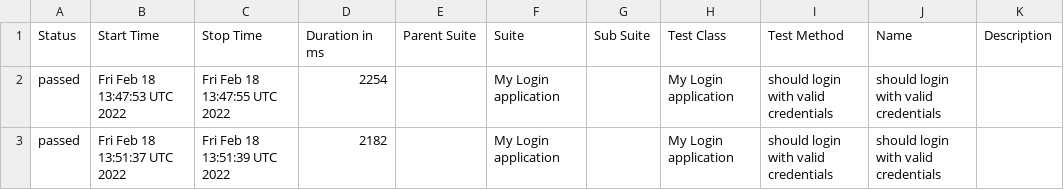
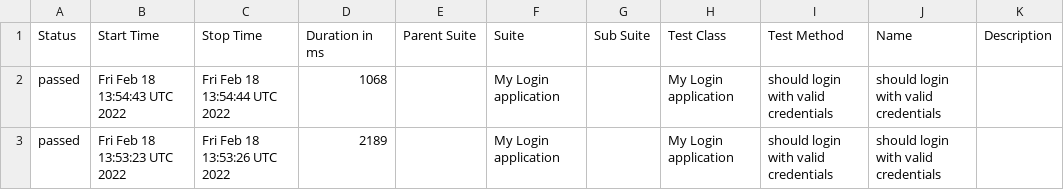
Before and after one commit to azwfo/workplace, a CSV file: data/suites.csv, drawn as a sheet.

```diff
--- a/data/suites.csv
+++ b/data/suites.csv
@@ -1,3 +1,3 @@
 "Status","Start Time","Stop Time","Duration in ms","Parent Suite","Suite","Sub Suite","Test Class","Test Method","Name","Description"
-"passed","Fri Feb 18 13:47:53 UTC 2022","Fri Feb 18 13:47:55 UTC 2022","2254","","My Login application","","My Login application","should login with valid credentials","should login with valid credentials",""
-"passed","Fri Feb 18 13:51:37 UTC 2022","Fri Feb 18 13:51:39 UTC 2022","2182","","My Login application","","My Login application","should login with valid credentials","should login with valid credentials",""
+"passed","Fri Feb 18 13:54:43 UTC 2022","Fri Feb 18 13:54:44 UTC 2022","1068","","My Login application","","My Login application","should login with valid credentials","should login with valid credentials",""
+"passed","Fri Feb 18 13:53:23 UTC 2022","Fri Feb 18 13:53:26 UTC 2022","2189","","My Login application","","My Login application","should login with valid credentials","should login with valid credentials",""
```
Also changed, not shown: 19 other files.
